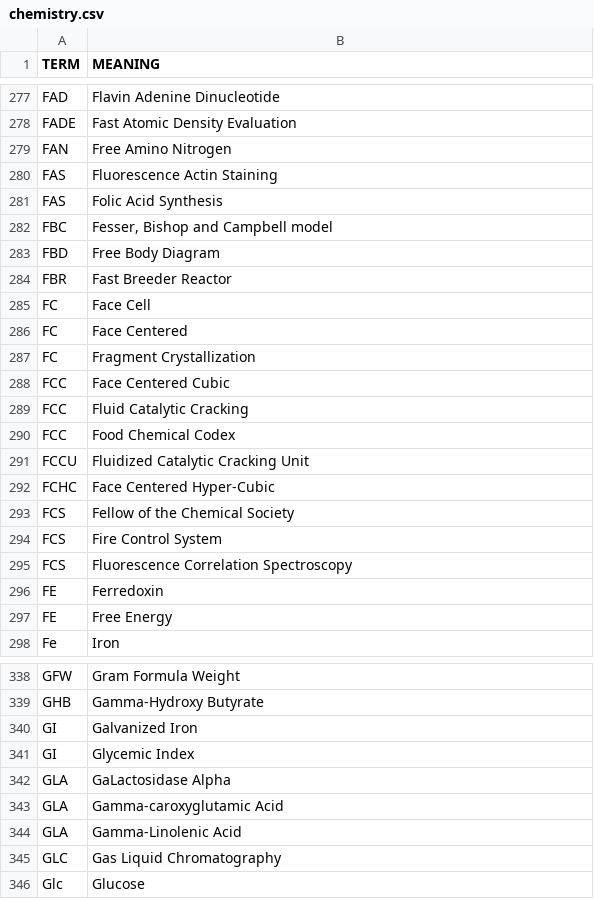
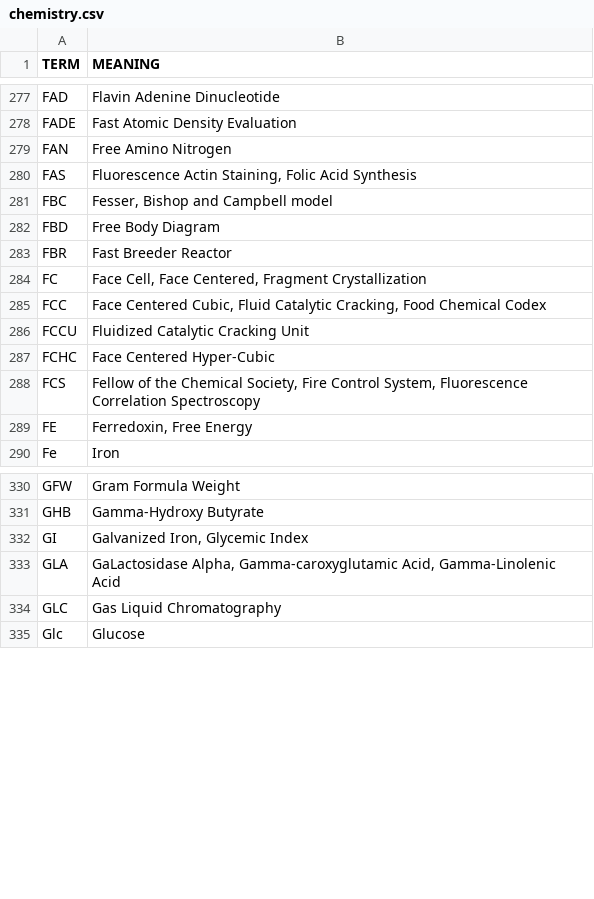
Before and after one commit to fleschutz/PowerShell, a CSV file: scripts/data/dicts/chemistry.csv, drawn as a sheet; only a part is shown, gaps mark what is left out; the diff covers the shown part only.

```diff
--- a/scripts/data/dicts/chemistry.csv
+++ b/scripts/data/dicts/chemistry.csv
@@ -279,4 +279,3 @@ FADE,Fast Atomic Density Evaluation
 FAN,Free Amino Nitrogen
-FAS,Fluorescence Actin Staining
-FAS,Folic Acid Synthesis
+FAS,"Fluorescence Actin Staining, Folic Acid Synthesis"
 FBC,"Fesser, Bishop and Campbell model"
@@ -284,15 +283,8 @@ FBD,Free Body Diagram
 FBR,Fast Breeder Reactor
-FC,Face Cell
-FC,Face Centered
-FC,Fragment Crystallization
-FCC,Face Centered Cubic
-FCC,Fluid Catalytic Cracking
-FCC,Food Chemical Codex
+FC,"Face Cell, Face Centered, Fragment Crystallization"
+FCC,"Face Centered Cubic, Fluid Catalytic Cracking, Food Chemical Codex"
 FCCU,Fluidized Catalytic Cracking Unit
 FCHC,Face Centered Hyper-Cubic
-FCS,Fellow of the Chemical Society
-FCS,Fire Control System
-FCS,Fluorescence Correlation Spectroscopy
-FE,Ferredoxin
-FE,Free Energy
+FCS,"Fellow of the Chemical Society, Fire Control System, Fluorescence Correlation Spectroscopy"
+FE,"Ferredoxin, Free Energy"
 Fe,Iron
@@ -339,7 +331,4 @@ GFW,Gram Formula Weight
 GHB,Gamma-Hydroxy Butyrate
-GI,Galvanized Iron
-GI,Glycemic Index
-GLA,GaLactosidase Alpha
-GLA,Gamma-caroxyglutamic Acid
-GLA,Gamma-Linolenic Acid
+GI,"Galvanized Iron, Glycemic Index"
+GLA,"GaLactosidase Alpha, Gamma-caroxyglutamic Acid, Gamma-Linolenic Acid"
 GLC,Gas Liquid Chromatography
```
Also changed, not shown: 5 removed rows and 3 edited cells elsewhere in this file, scripts/data/dicts/aviation.csv, scripts/data/dicts/computing.csv, 2 other files.
